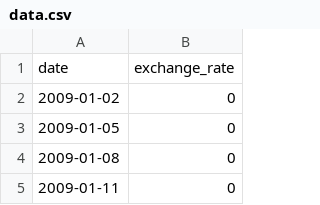
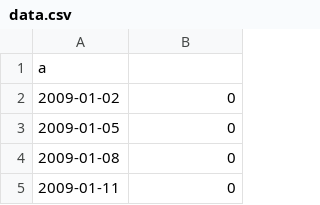
Before and after one commit to NaYruk/CPP-00-09, a CSV file: 09/ex00/data.csv, drawn as a sheet; only a part is shown; removed rows and columns are numbered as before the commit, all else as after; the diff names each change by its address in the sheet, - before the commit and + after, or states it on an @@ line.

Commit message:
add ex00 BitcoinExchange in CPP Module 09

```diff
--- a/09/ex00/data.csv
+++ b/09/ex00/data.csv
-row 1: date | exchange_rate
+row 1: a
```
Also changed, not shown: 9 other files.
